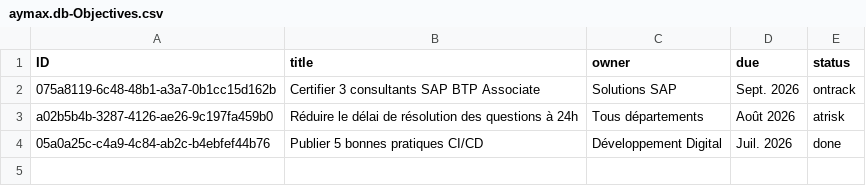
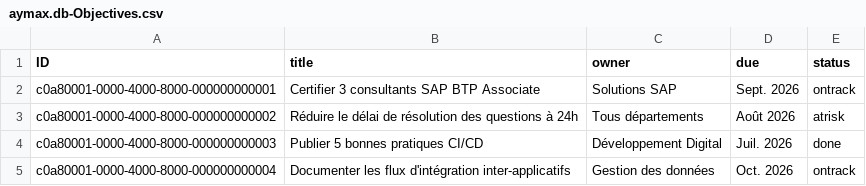
Before and after one commit to Latrous-Nermine/SAP-Basis-knowledge-center, a CSV file: db/data/aymax.db-Objectives.csv, drawn as a sheet.

```diff
--- a/db/data/aymax.db-Objectives.csv
+++ b/db/data/aymax.db-Objectives.csv
@@ -1,4 +1,5 @@
 ID;title;owner;due;status
-075a8119-6c48-48b1-a3a7-0b1cc15d162b;Certifier 3 consultants SAP BTP Associate;Solutions SAP;Sept. 2026;ontrack
-a02b5b4b-3287-4126-ae26-9c197fa459b0;Réduire le délai de résolution des questions à 24h;Tous départements;Août 2026;atrisk
-05a0a25c-c4a9-4c84-ab2c-b4ebfef44b76;Publier 5 bonnes pratiques CI/CD;Développement Digital;Juil. 2026;done
+c0a80001-0000-4000-8000-000000000001;Certifier 3 consultants SAP BTP Associate;Solutions SAP;Sept. 2026;ontrack
+c0a80001-0000-4000-8000-000000000002;Réduire le délai de résolution des questions à 24h;Tous départements;Août 2026;atrisk
+c0a80001-0000-4000-8000-000000000003;Publier 5 bonnes pratiques CI/CD;Développement Digital;Juil. 2026;done
+c0a80001-0000-4000-8000-000000000004;Documenter les flux d'intégration inter-applicatifs;Gestion des données;Oct. 2026;ontrack
```
Also changed, not shown: db/data/aymax.db-DepotFiles.csv, db/data/aymax.db-EmployeeCertifications.csv, 39 other files.
